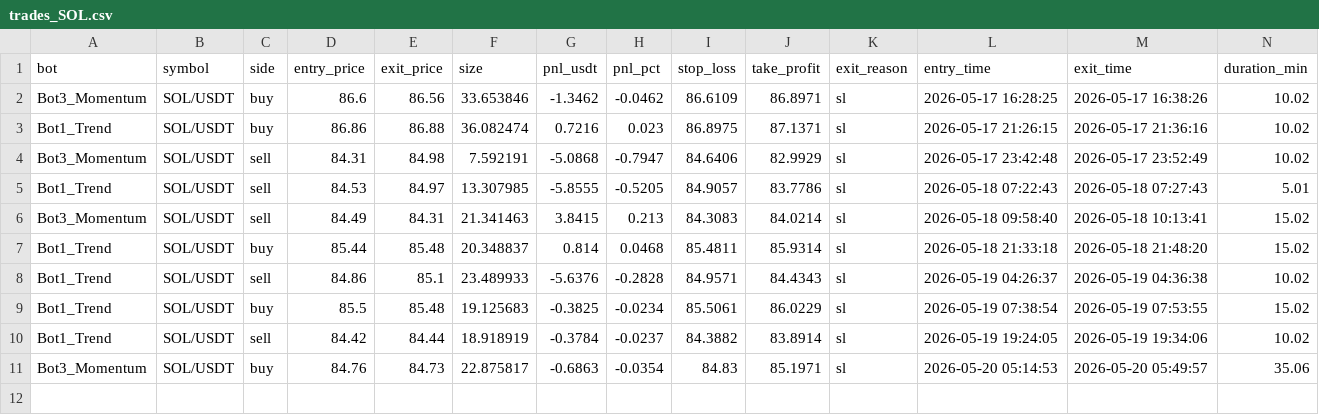
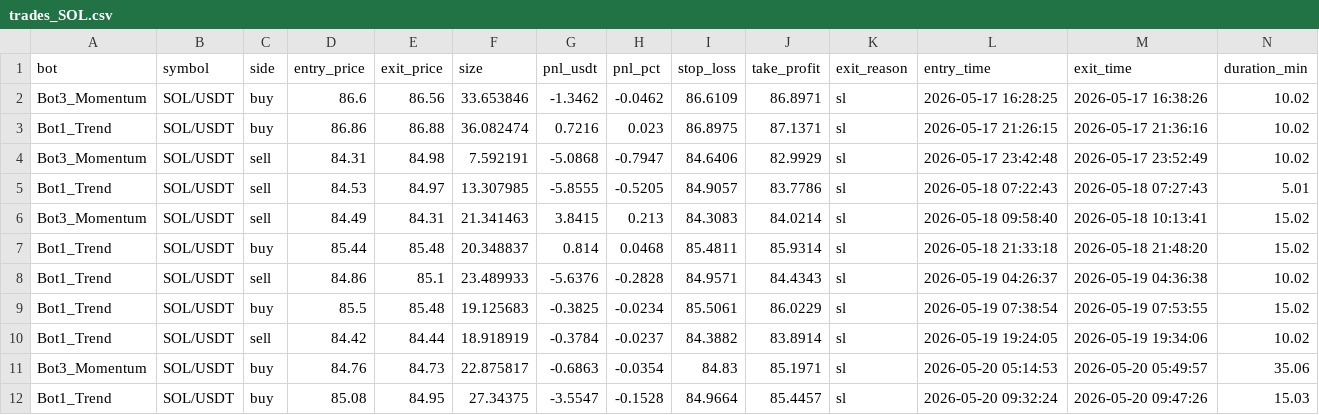
Before and after one commit to Jorjota12/trading_bots, a CSV file: trades_SOL.csv, drawn as a sheet; the diff names each change by its address in the sheet, - before the commit and + after, or states it on an @@ line.

Commit message:
update trades_SOL.csv

```diff
--- a/trades_SOL.csv
+++ b/trades_SOL.csv
+row 12: Bot1_Trend | SOL/USDT | buy | 85.08 | 84.95 | 27.34375 | -3.5547 | -0.1528 | 84.9664 | 85.4457 | sl | 2026-05-20 09:32:24 | 2026-05-20 09:47:26 | 15.03
```
